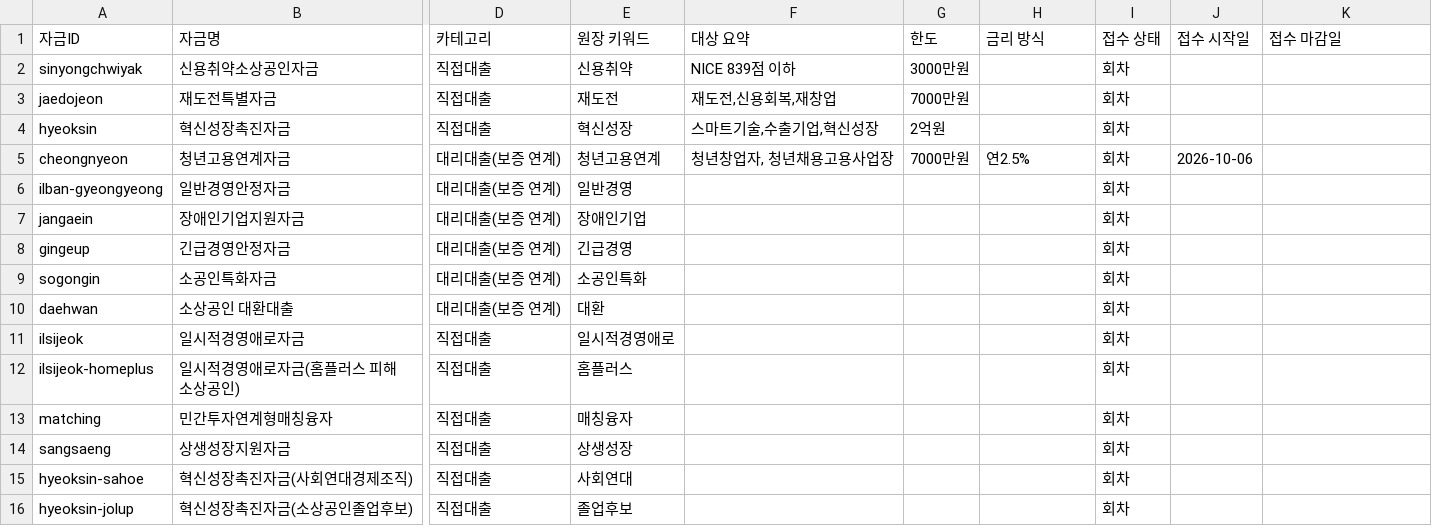
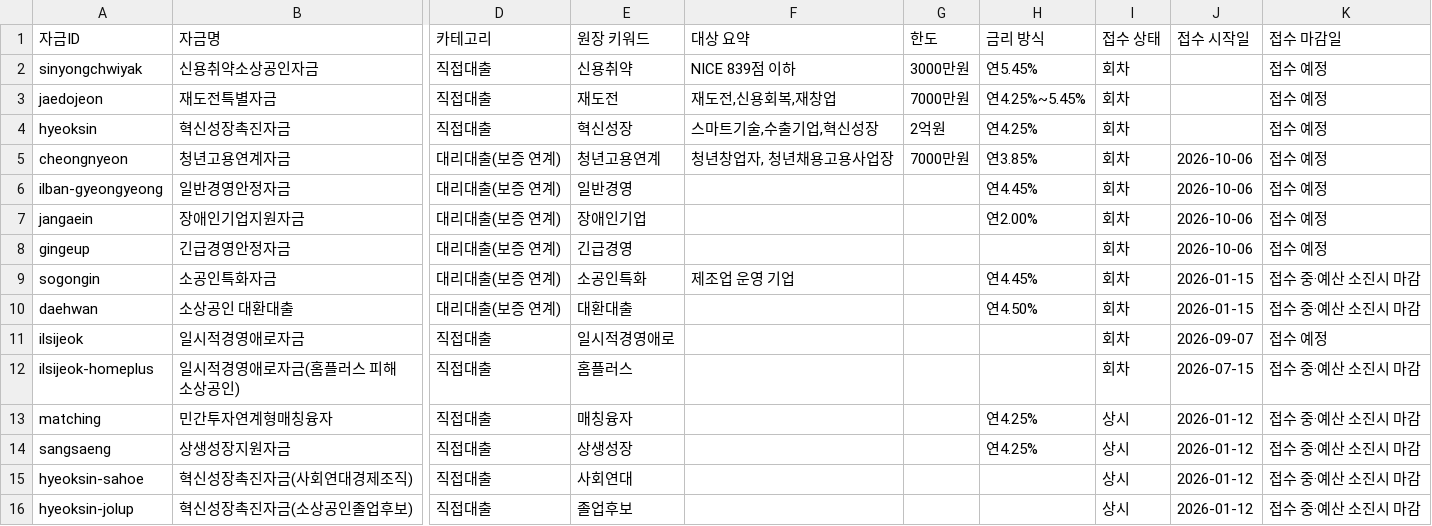
Before and after one commit to bkcow90-hue/bmaker-site, a CSV file: data/funds.source.csv, drawn as a sheet; only a part is shown, gaps mark what is left out; the diff names each change by its address in the sheet, - before the commit and + after, or states it on an @@ line.

Commit message:
chore(cases): 원장 갱신 실패 기록 — bmaker.kr/data/ledger-status.txt 확인

```diff
--- a/data/funds.source.csv
+++ b/data/funds.source.csv
-H2 (금리 방식): (empty)
+H2 (금리 방식): 연5.45%
-K2:K8 (접수 마감일): (empty)
+K2:K8 (접수 마감일): 접수 예정
-H3 (금리 방식): (empty)
+H3 (금리 방식): 연4.25%~5.45%
-H4 (금리 방식): (empty)
+H4 (금리 방식): 연4.25%
-H5 (금리 방식): 연2.5%
+H5 (금리 방식): 연3.85%
-H6 (금리 방식): (empty)
+H6 (금리 방식): 연4.45%
-J6:J8 (접수 시작일): (empty)
+J6:J8 (접수 시작일): 2026-10-06
-H7 (금리 방식): (empty)
+H7 (금리 방식): 연2.00%
-F9 (대상 요약): (empty)
+F9 (대상 요약): 제조업 운영 기업
-H9 (금리 방식): (empty)
+H9 (금리 방식): 연4.45%
-J9:J10 (접수 시작일): (empty)
+J9:J10 (접수 시작일): 2026-01-15
-K9:K10 (접수 마감일): (empty)
+K9:K10 (접수 마감일): 접수 중·예산 소진시 마감
-E10 (원장 키워드): 대환
+E10 (원장 키워드): 대환대출
-H10 (금리 방식): (empty)
+H10 (금리 방식): 연4.50%
-J11 (접수 시작일): (empty)
+J11 (접수 시작일): 2026-09-07
-K11 (접수 마감일): (empty)
+K11 (접수 마감일): 접수 예정
-J12 (접수 시작일): (empty)
+J12 (접수 시작일): 2026-07-15
-K12:K16 (접수 마감일): (empty)
+K12:K16 (접수 마감일): 접수 중·예산 소진시 마감
-H13:H14 (금리 방식): (empty)
+H13:H14 (금리 방식): 연4.25%
-I13:I16 (접수 상태): 회차
+I13:I16 (접수 상태): 상시
-J13:J16 (접수 시작일): (empty)
+J13:J16 (접수 시작일): 2026-01-12
```
Also changed, not shown: 1 other file.
